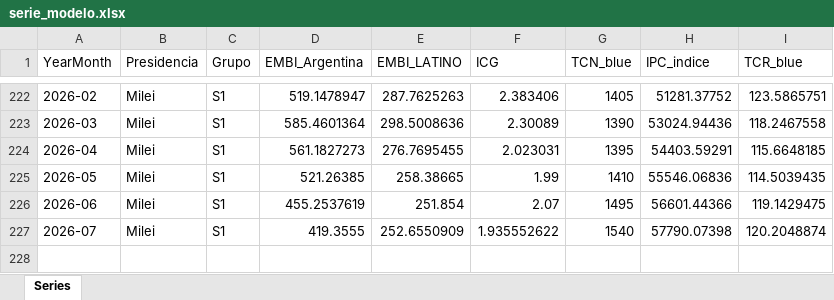
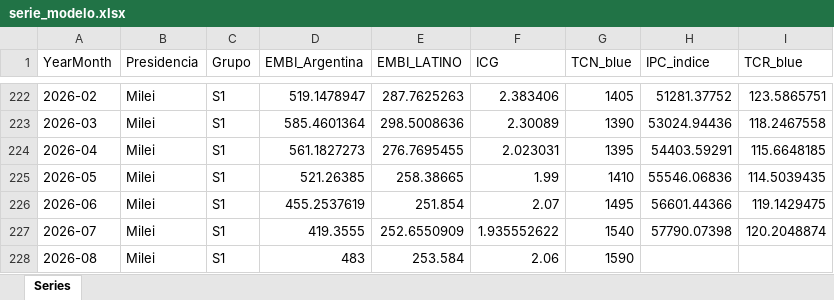
Before and after one commit to GUILLE-ECONSUR/simulador-electoral-argentino, an Excel workbook: data/serie_modelo.xlsx, sheet Series, drawn as a sheet; only a part is shown, gaps mark what is left out; values as stored, in another font and other column widths than the file's, no borders; the diff names each change by its address in the sheet, - before the commit and + after, or states it on an @@ line.

Commit message:
Add files via upload

```diff
--- a/data/serie_modelo.xlsx (sheet Series)
+++ b/data/serie_modelo.xlsx (sheet Series)
+row 228: 2026-08 | Milei | S1 | 483 | 253.584 | 2.06 | 1590
```
